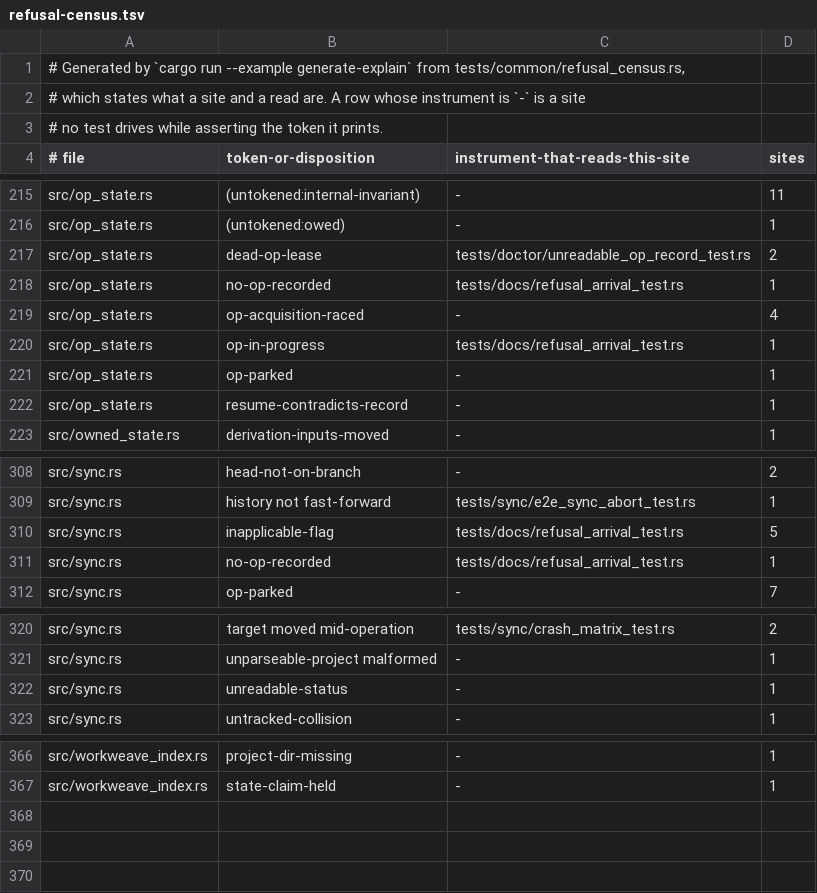
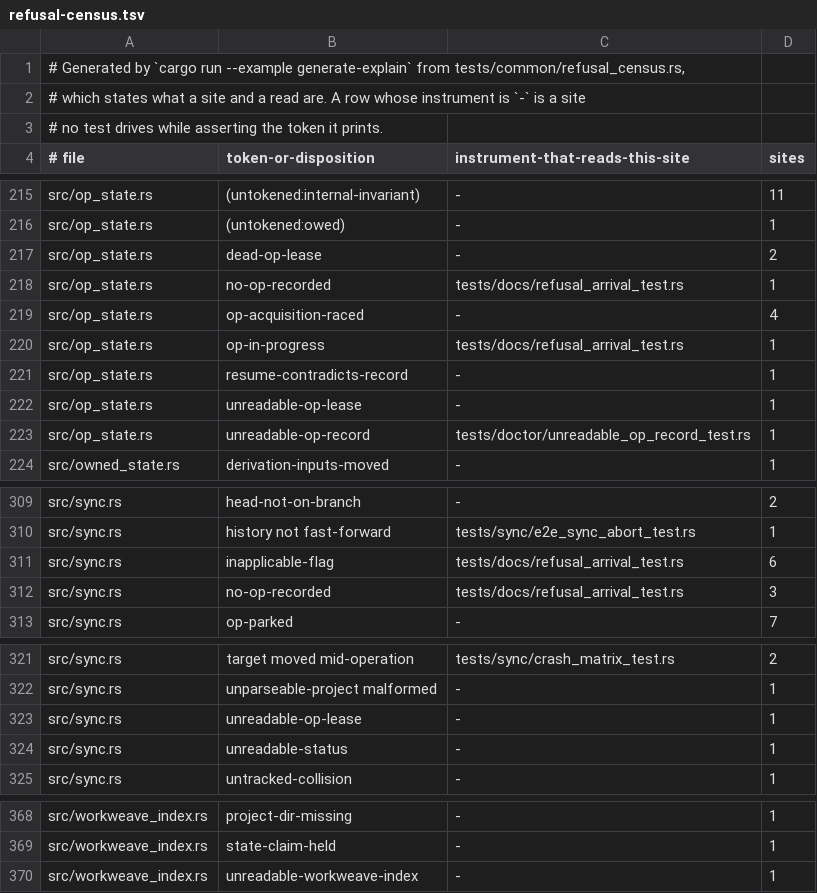
Before and after one commit to cwalv/repoweave, a TSV file: docs/internals/refusal-census.tsv, drawn as a sheet; only a part is shown, gaps mark what is left out.

```diff
--- a/docs/internals/refusal-census.tsv
+++ b/docs/internals/refusal-census.tsv
@@ -216,3 +216,3 @@ src/op_state.rs	(untokened:internal-invariant)	-	11
 src/op_state.rs	(untokened:owed)	-	1
-src/op_state.rs	dead-op-lease	tests/doctor/unreadable_op_record_test.rs	2
+src/op_state.rs	dead-op-lease	-	2
 src/op_state.rs	no-op-recorded	tests/docs/refusal_arrival_test.rs	1
@@ -220,4 +220,5 @@ src/op_state.rs	op-acquisition-raced	-	4
 src/op_state.rs	op-in-progress	tests/docs/refusal_arrival_test.rs	1
-src/op_state.rs	op-parked	-	1
 src/op_state.rs	resume-contradicts-record	-	1
+src/op_state.rs	unreadable-op-lease	-	1
+src/op_state.rs	unreadable-op-record	tests/doctor/unreadable_op_record_test.rs	1
 src/owned_state.rs	derivation-inputs-moved	-	1
@@ -309,4 +310,4 @@ src/sync.rs	head-not-on-branch	-	2
 src/sync.rs	history not fast-forward	tests/sync/e2e_sync_abort_test.rs	1
-src/sync.rs	inapplicable-flag	tests/docs/refusal_arrival_test.rs	5
-src/sync.rs	no-op-recorded	tests/docs/refusal_arrival_test.rs	1
+src/sync.rs	inapplicable-flag	tests/docs/refusal_arrival_test.rs	6
+src/sync.rs	no-op-recorded	tests/docs/refusal_arrival_test.rs	3
 src/sync.rs	op-parked	-	7
@@ -321,2 +322,3 @@ src/sync.rs	target moved mid-operation	tests/sync/crash_matrix_test.rs	2
 src/sync.rs	unparseable-project malformed	-	1
+src/sync.rs	unreadable-op-lease	-	1
 src/sync.rs	unreadable-status	-	1
@@ -367 +369,2 @@ src/workweave_index.rs	project-dir-missing	-	1
 src/workweave_index.rs	state-claim-held	-	1
+src/workweave_index.rs	unreadable-workweave-index	-	1
```
Also changed, not shown: 49 other files.
